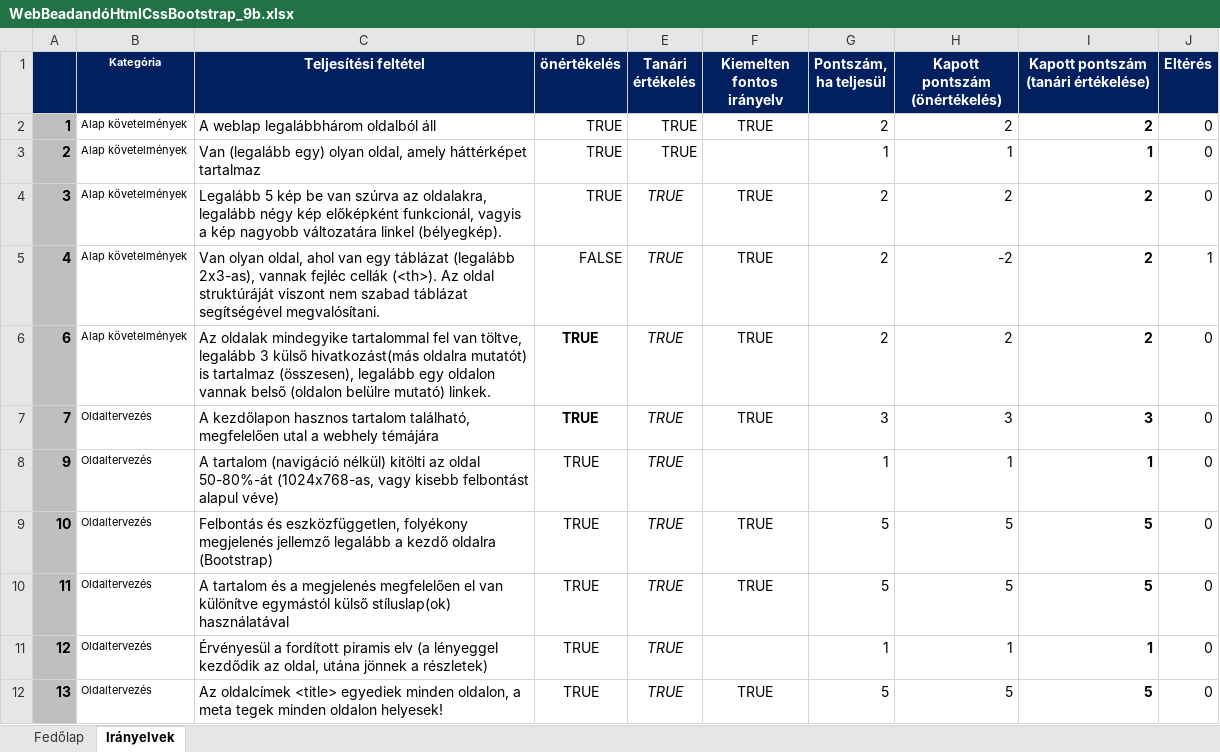
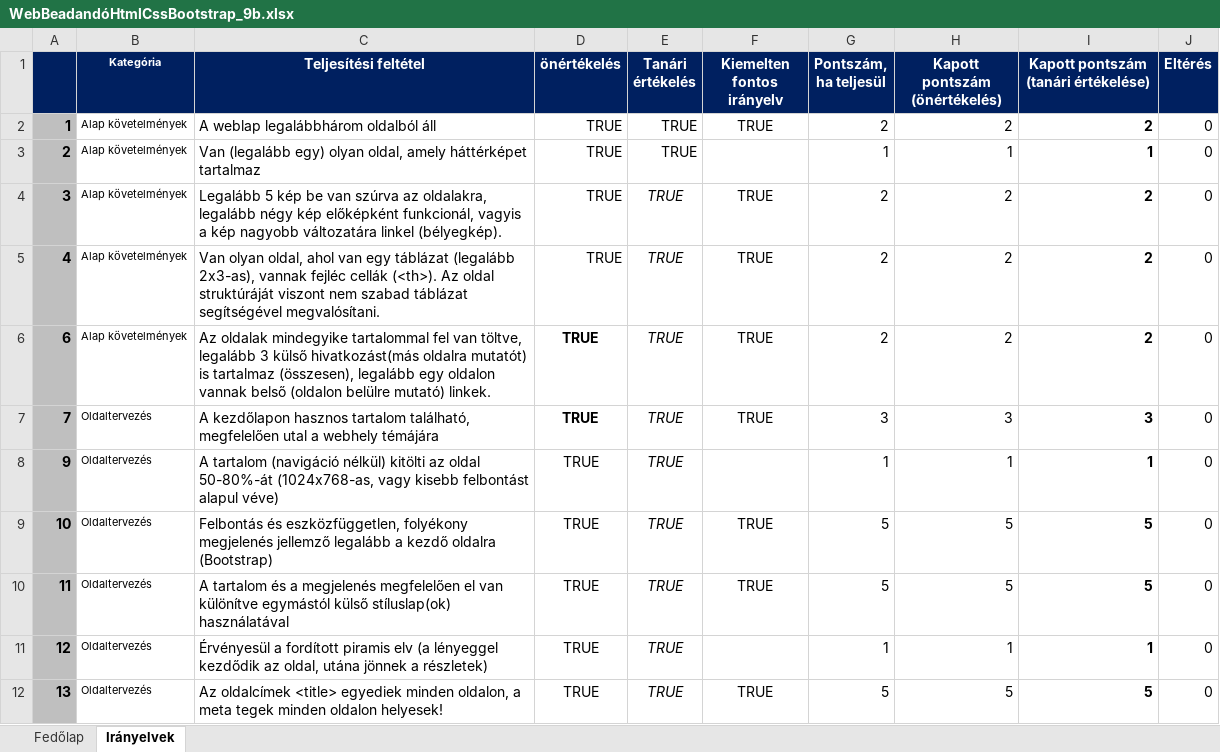
Before and after one commit to BalintCkik/Uj-beadando, an Excel workbook: WebBeadandóHtmlCssBootstrap_9b.xlsx, sheet Irányelvek, drawn as a sheet; only a part is shown; values as stored, in another font and other column widths than the file's, no borders; charts and pictures and conditional formats not drawn; the diff names each change by its address in the sheet, - before the commit and + after, or states it on an @@ line.

```diff
--- a/WebBeadandóHtmlCssBootstrap_9b.xlsx (sheet Irányelvek)
+++ b/WebBeadandóHtmlCssBootstrap_9b.xlsx (sheet Irányelvek)
-D5 (önértékelés): FALSE
+D5 (önértékelés): TRUE
-H5 (Kapott pontszám (önértékelés)): -2
+H5 (Kapott pontszám (önértékelés)): 2
-J5 (Eltérés): 1
+J5 (Eltérés): 0
```
Also changed, not shown: sheet Fedőlap, hidden cells, 14 other files.
